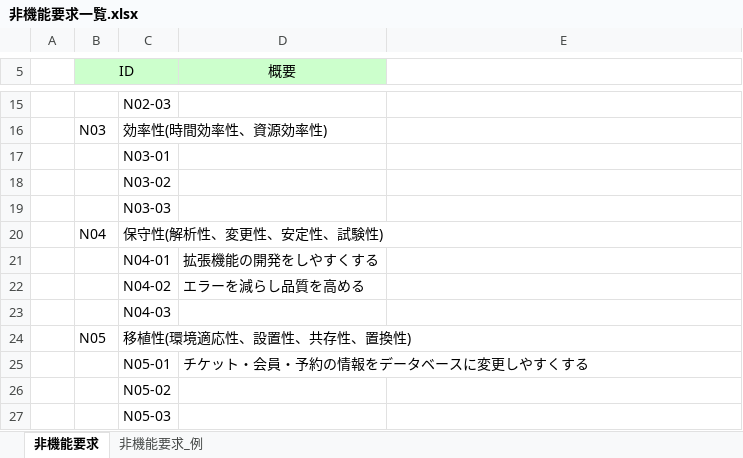
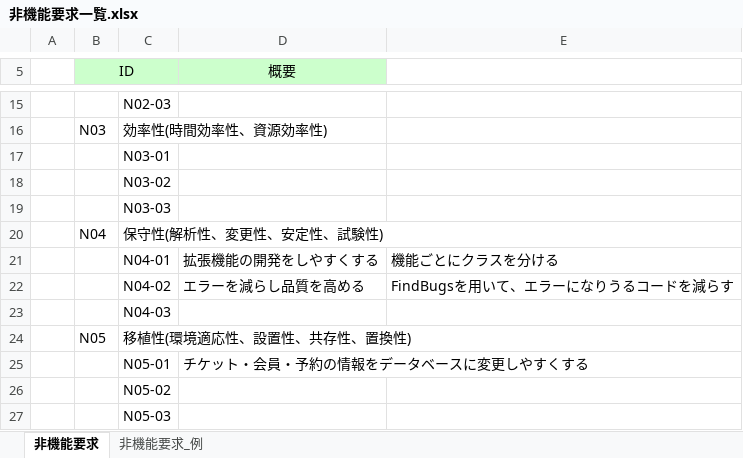
Before and after one commit to t-takei104/MiniProject, an Excel workbook: 要求分析/非機能要求一覧.xlsx, sheet 非機能要求, drawn as a sheet; only a part is shown, gaps mark what is left out; values as stored, in another font and other column widths than the file's, no borders; the diff names each change by its address in the sheet, - before the commit and + after, or states it on an @@ line.

```diff
--- a/要求分析/非機能要求一覧.xlsx (sheet 非機能要求)
+++ b/要求分析/非機能要求一覧.xlsx (sheet 非機能要求)
-E21: (empty)
+E21: 機能ごとにクラスを分ける
-E22: (empty)
+E22: FindBugsを用いて、エラーになりうるコードを減らす
```
Also changed, not shown: 1 other file.
